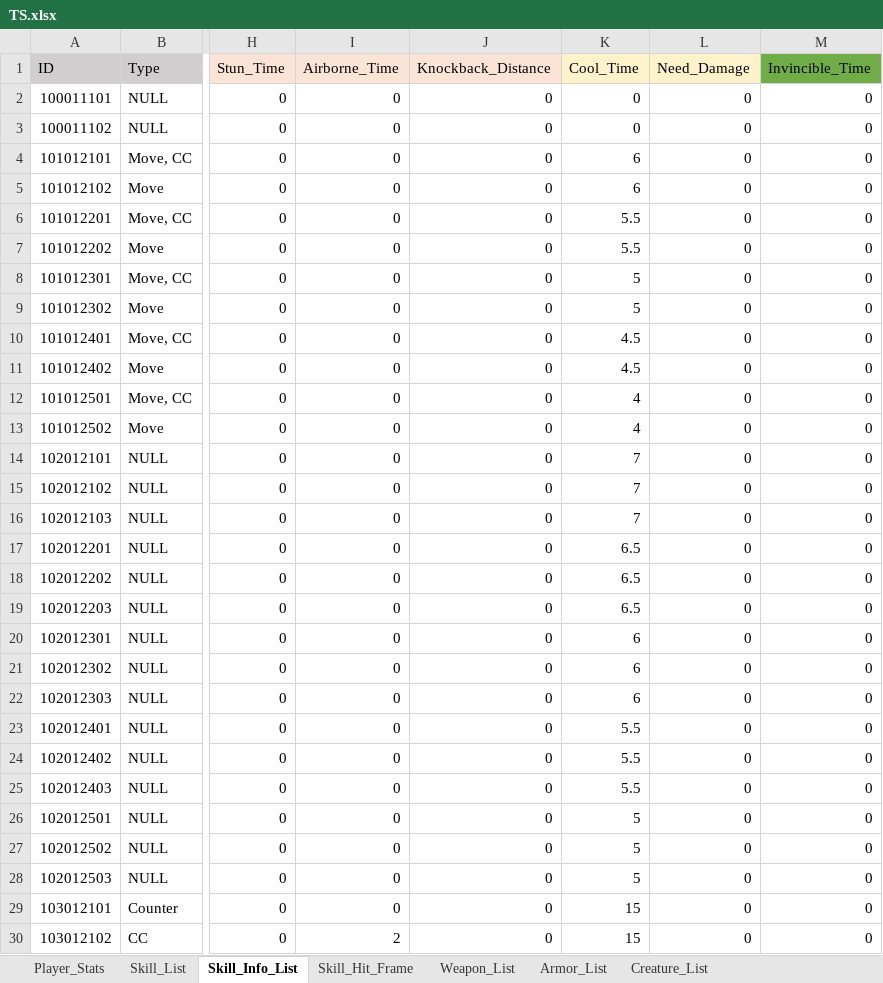
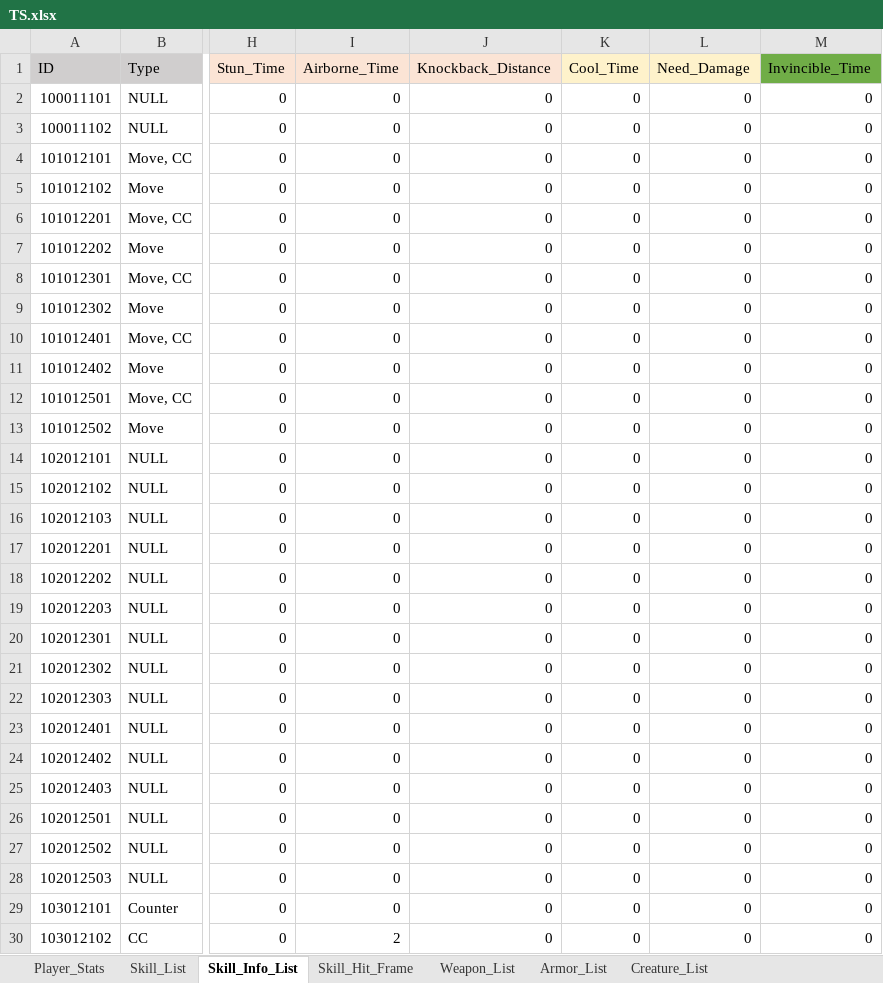
Before and after one commit to ChanhuiBae/ProjectTS, an Excel workbook: Assets/04Table/TS.xlsx, sheet Skill_Info_List, drawn as a sheet; only a part is shown, gaps mark what is left out; values as stored, in another font and other column widths than the file's, no borders; the diff covers the shown part only; the diff names each change by its address in the sheet, - before the commit and + after, or states it on an @@ line.

```diff
--- a/Assets/04Table/TS.xlsx (sheet Skill_Info_List)
+++ b/Assets/04Table/TS.xlsx (sheet Skill_Info_List)
-K4:K5 (Cool_Time): 6
+K4:K5 (Cool_Time): 0
-K6:K7 (Cool_Time): 5.5
+K6:K7 (Cool_Time): 0
-K8:K9 (Cool_Time): 5
+K8:K9 (Cool_Time): 0
-K10:K11 (Cool_Time): 4.5
+K10:K11 (Cool_Time): 0
-K12:K13 (Cool_Time): 4
+K12:K13 (Cool_Time): 0
-K14:K16 (Cool_Time): 7
+K14:K16 (Cool_Time): 0
-K17:K19 (Cool_Time): 6.5
+K17:K19 (Cool_Time): 0
-K20:K22 (Cool_Time): 6
+K20:K22 (Cool_Time): 0
-K23:K25 (Cool_Time): 5.5
+K23:K25 (Cool_Time): 0
-K26:K28 (Cool_Time): 5
+K26:K28 (Cool_Time): 0
-K29:K30 (Cool_Time): 15
+K29:K30 (Cool_Time): 0
```
Also changed, not shown: 78 edited cells elsewhere in this sheet, 4 other files.
